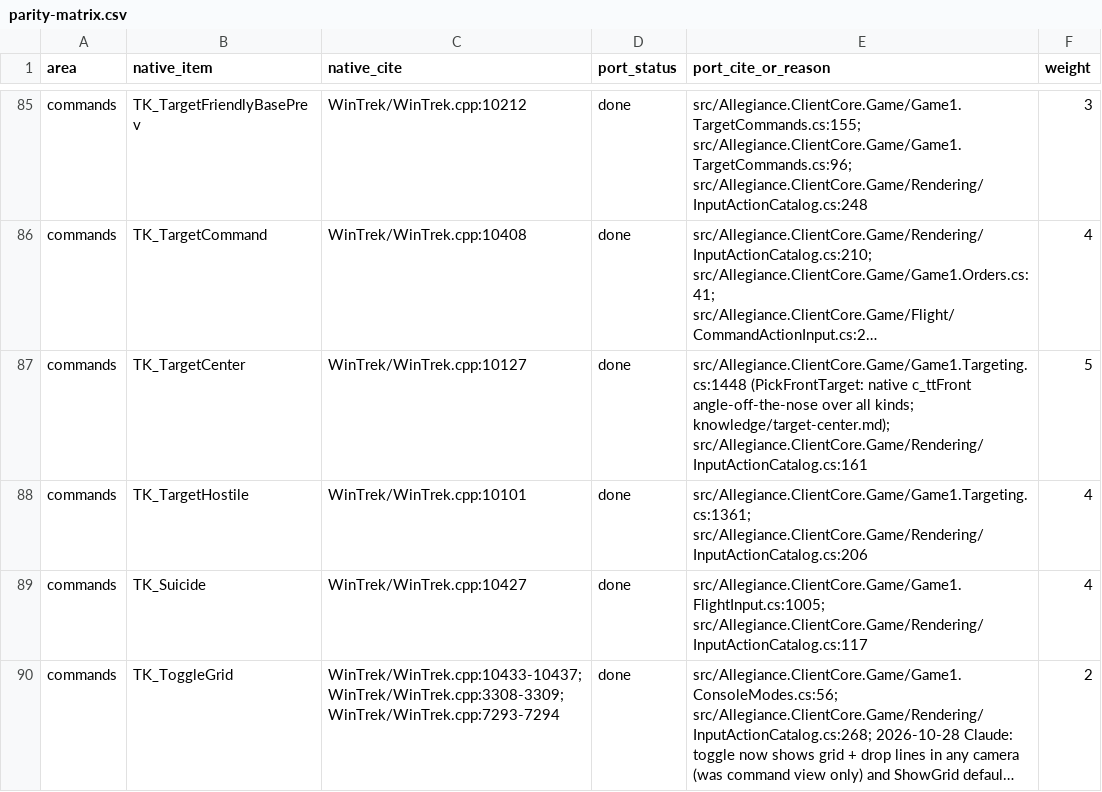
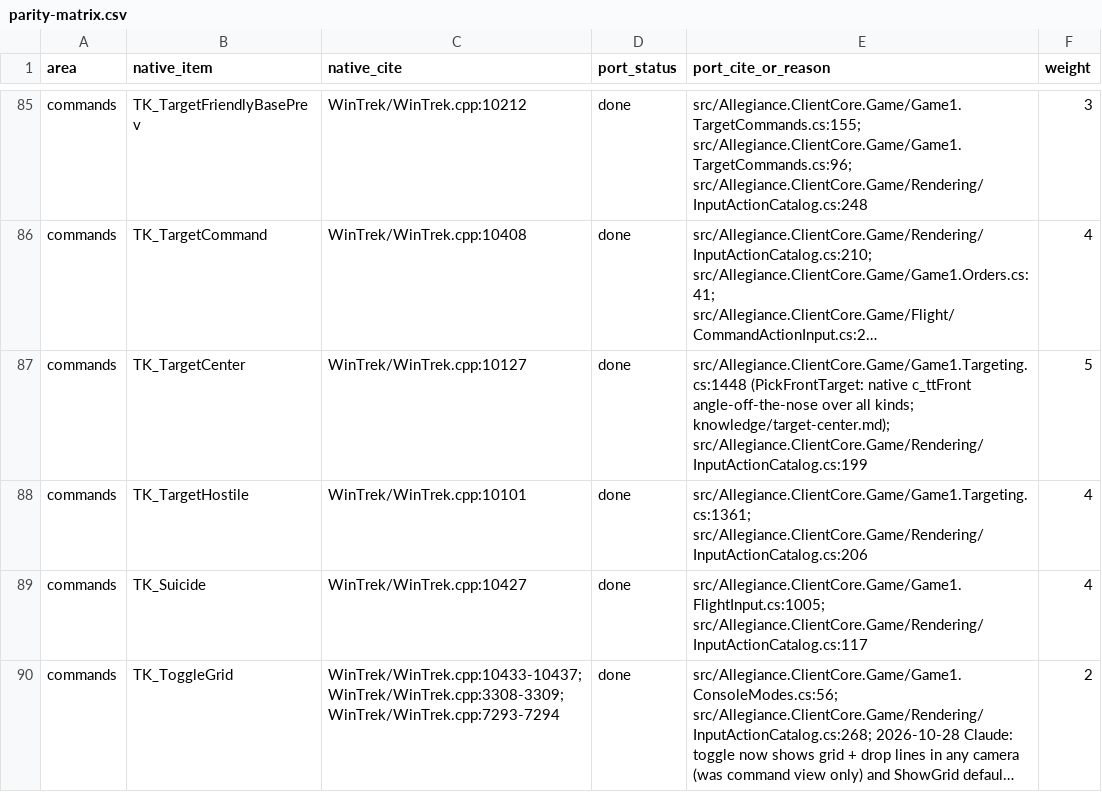
Before and after one commit to ragesaq/AllegianceCore-public, a CSV file: docs/parity/parity-matrix.csv, drawn as a sheet; only a part is shown, gaps mark what is left out; long unchanged cells end in …; the diff names each change by its address in the sheet, - before the commit and + after, or states it on an @@ line.

```diff
--- a/docs/parity/parity-matrix.csv
+++ b/docs/parity/parity-matrix.csv
-E87 (port_cite_or_reason): …kinds; knowledge/target-center.md); src/Allegiance.ClientCore.Game/Rendering/InputActionCatalog.cs:161
+E87 (port_cite_or_reason): …kinds; knowledge/target-center.md); src/Allegiance.ClientCore.Game/Rendering/InputActionCatalog.cs:199
```
Also changed, not shown: 3 other files.
